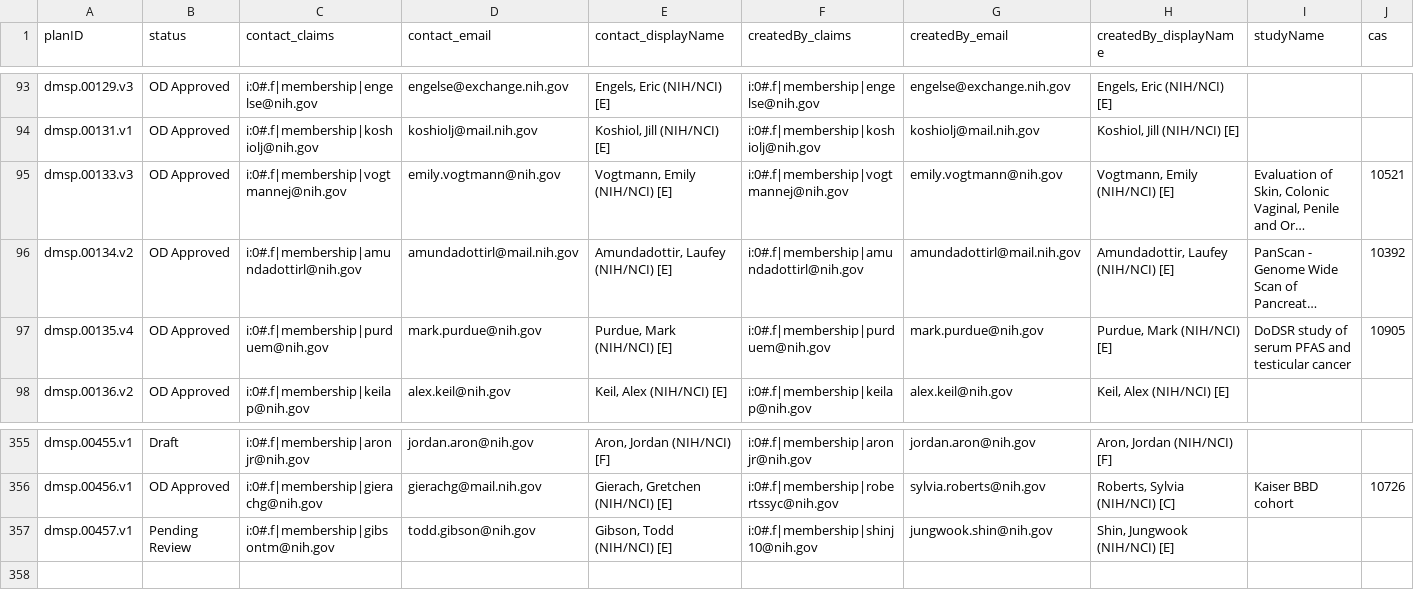
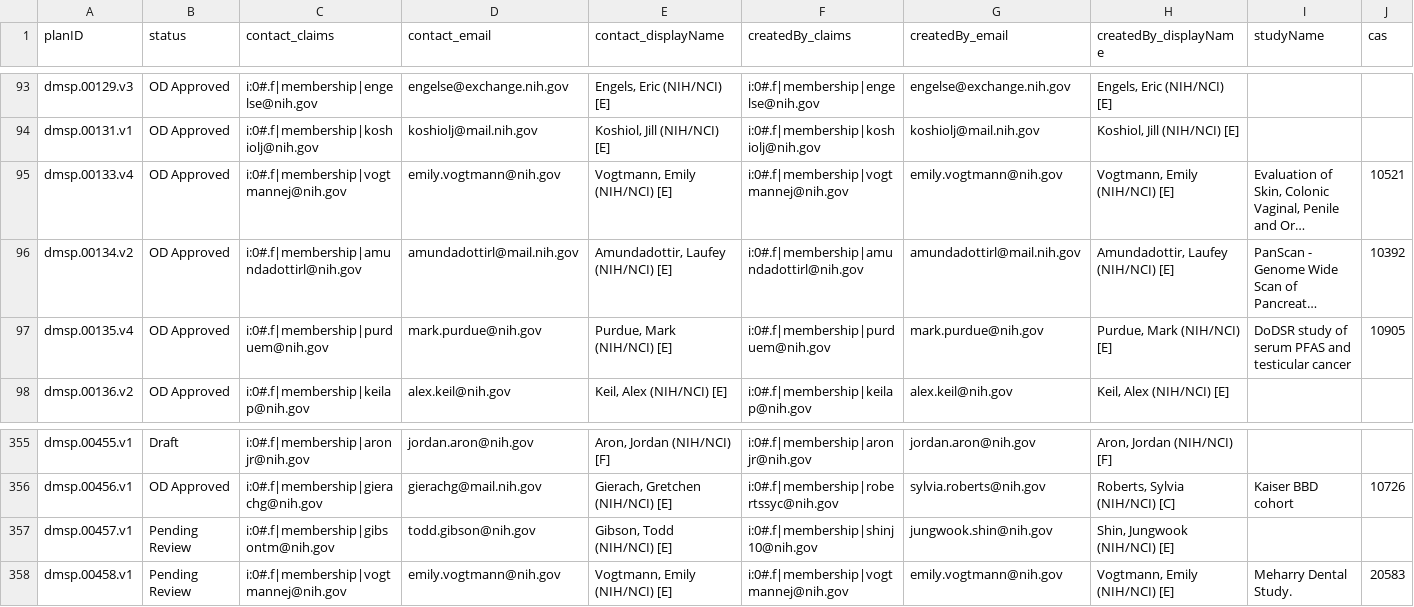
Before and after one commit to episphere/dataplatform, a CSV file: imports/dmsp_output.csv, drawn as a sheet; only a part is shown, gaps mark what is left out; long unchanged cells end in …; rows hold the shown columns only; the diff names each change by its address in the sheet, - before the commit and + after, or states it on an @@ line.

Commit message:
Update dmsp_output.csv

```diff
--- a/imports/dmsp_output.csv
+++ b/imports/dmsp_output.csv
-A95 (planID): dmsp.00133.v3
+A95 (planID): dmsp.00133.v4
+row 358: dmsp.00458.v1 | Pending Review | i:0#.f|membership|vogtmannej@nih.gov | emily.vogtmann@nih.gov | Vogtmann, Emily (NIH/NCI) [E] | i:0#.f|membership|vogtmannej@nih.gov | emily.vogtmann@nih.gov | Vogtmann, Emily (NIH/NCI) [E] | Meharry Dental Study. | 20583
```
